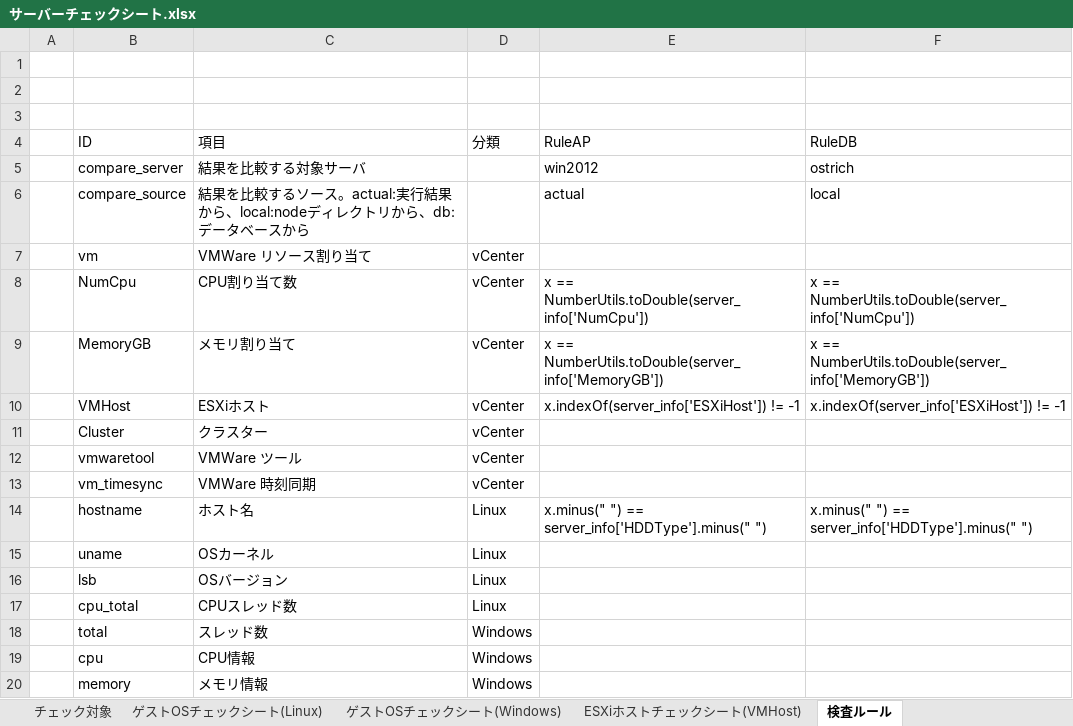
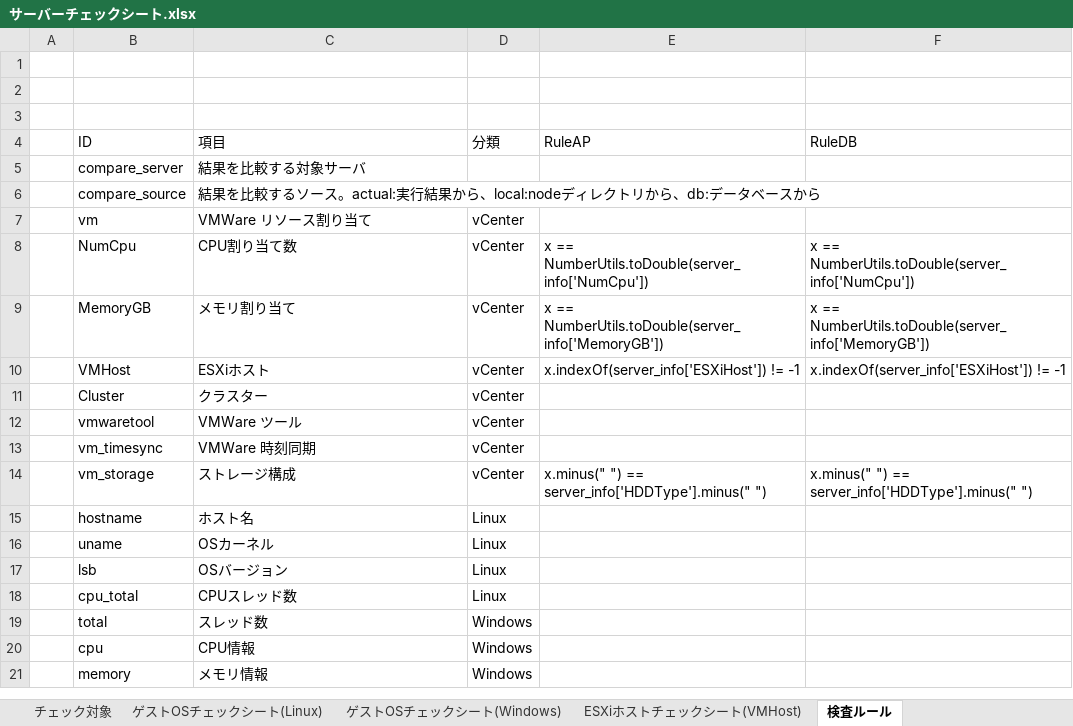
Before and after one commit to frsw3nr/gradle-server-acceptance, an Excel workbook: src/main/resources/root/jp/サーバーチェックシート.xlsx, sheet 検査ルール, drawn as a sheet; only a part is shown; values as stored, in another font and other column widths than the file's, no borders; addresses are those after the commit; the diff names each change by its address in the sheet, - before the commit and + after, or states it on an @@ line.

```diff
--- a/src/main/resources/root/jp/サーバーチェックシート.xlsx (sheet 検査ルール)
+++ b/src/main/resources/root/jp/サーバーチェックシート.xlsx (sheet 検査ルール)
-E5 (RuleAP): win2012
+E5 (RuleAP): (empty)
-F5 (RuleDB): ostrich
+F5 (RuleDB): (empty)
-E6 (RuleAP): actual
+E6 (RuleAP): (empty)
-F6 (RuleDB): local
+F6 (RuleDB): (empty)
+row 14:  | vm_storage | ストレージ構成 | vCenter | x.minus(" ") == server_info['HDDType'].minus(" ") | x.minus(" ") == server_info['HDDType'].minus(" ")
-E15 (RuleAP): x.minus(" ") == server_info['HDDType'].minus(" ")
+E15 (RuleAP): (empty)
-F15 (RuleDB): x.minus(" ") == server_info['HDDType'].minus(" ")
+F15 (RuleDB): (empty)
```
Also changed, not shown: sheet チェック対象, src/main/resources/root/en/check_sheet.xlsx, 2 other files.
